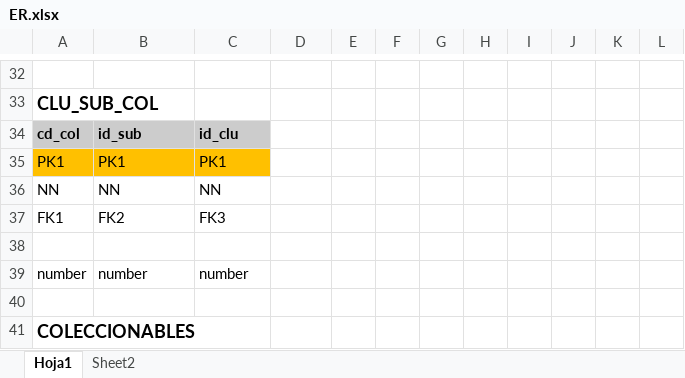
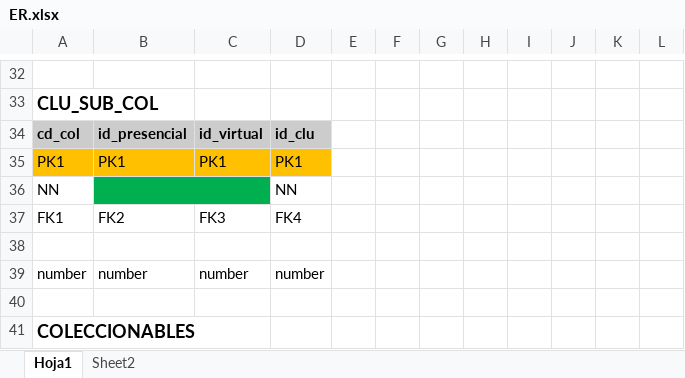
Before and after one commit to abadillo/bases-uno, an Excel workbook: docs/diagramas/ER.xlsx, sheet Hoja1, drawn as a sheet; only a part is shown, gaps mark what is left out; values as stored, in another font and other column widths than the file's, no borders; conditional formats not drawn; removed rows and columns are numbered as before the commit, all else as after; the diff covers the shown part only; the diff names each change by its address in the sheet, - before the commit and + after, or states it on an @@ line.

```diff
--- a/docs/diagramas/ER.xlsx (sheet Hoja1)
+++ b/docs/diagramas/ER.xlsx (sheet Hoja1)
-B34: id_sub
+B34: id_presencial
-C34: id_clu
+C34: id_virtual
-D34: (empty)
+D34: id_clu
-D34 fill: none
+D34 fill: #CCCCCC
-D35: (empty)
+D35: PK1
-D35 fill: none
+D35 fill: #FFC000
-row 36: NN | NN | NN
+row 36: NN |  |  | NN
-D37: (empty)
+D37: FK4
-D39: (empty)
+D39: number
```
Also changed, not shown: 2 added rows, 2 removed rows, 13 edited cells, cell formats and merged cells elsewhere in this sheet.
